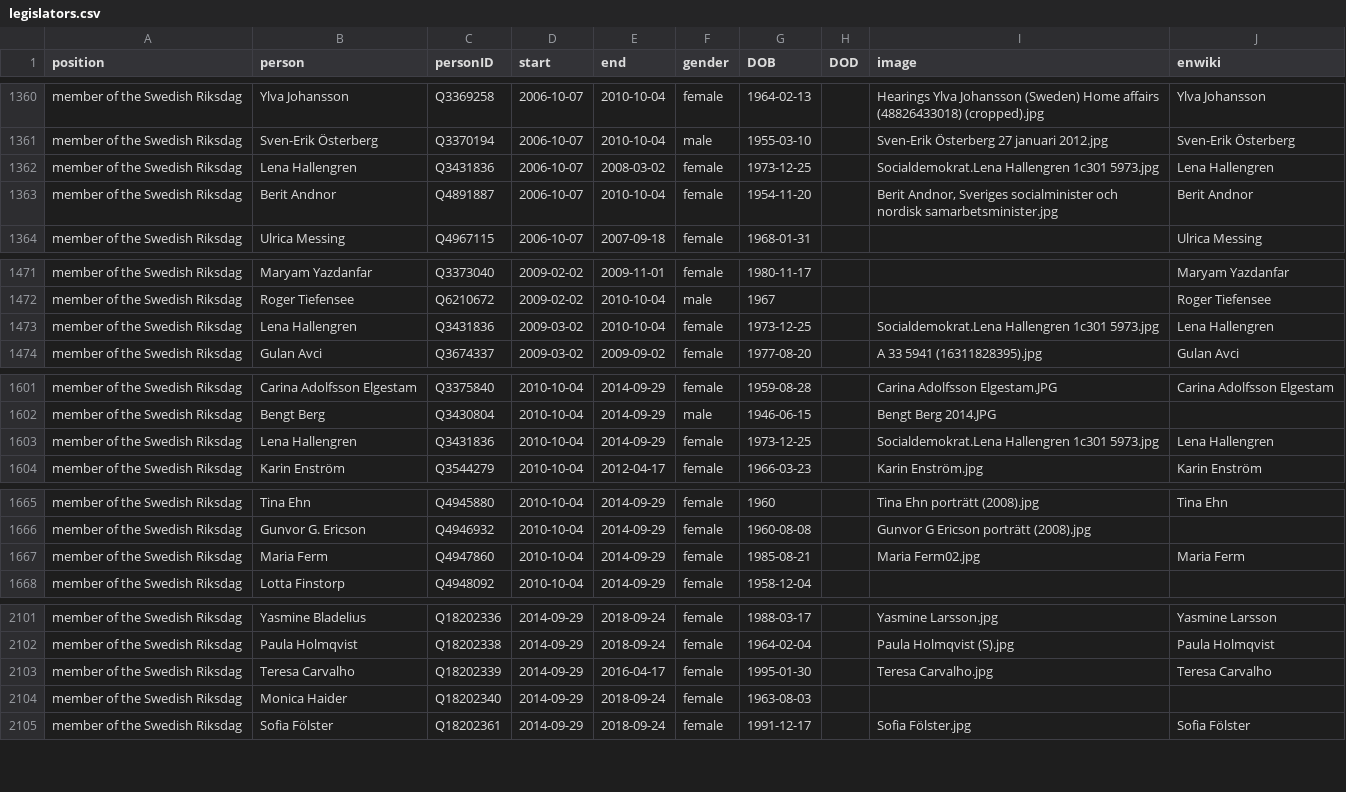
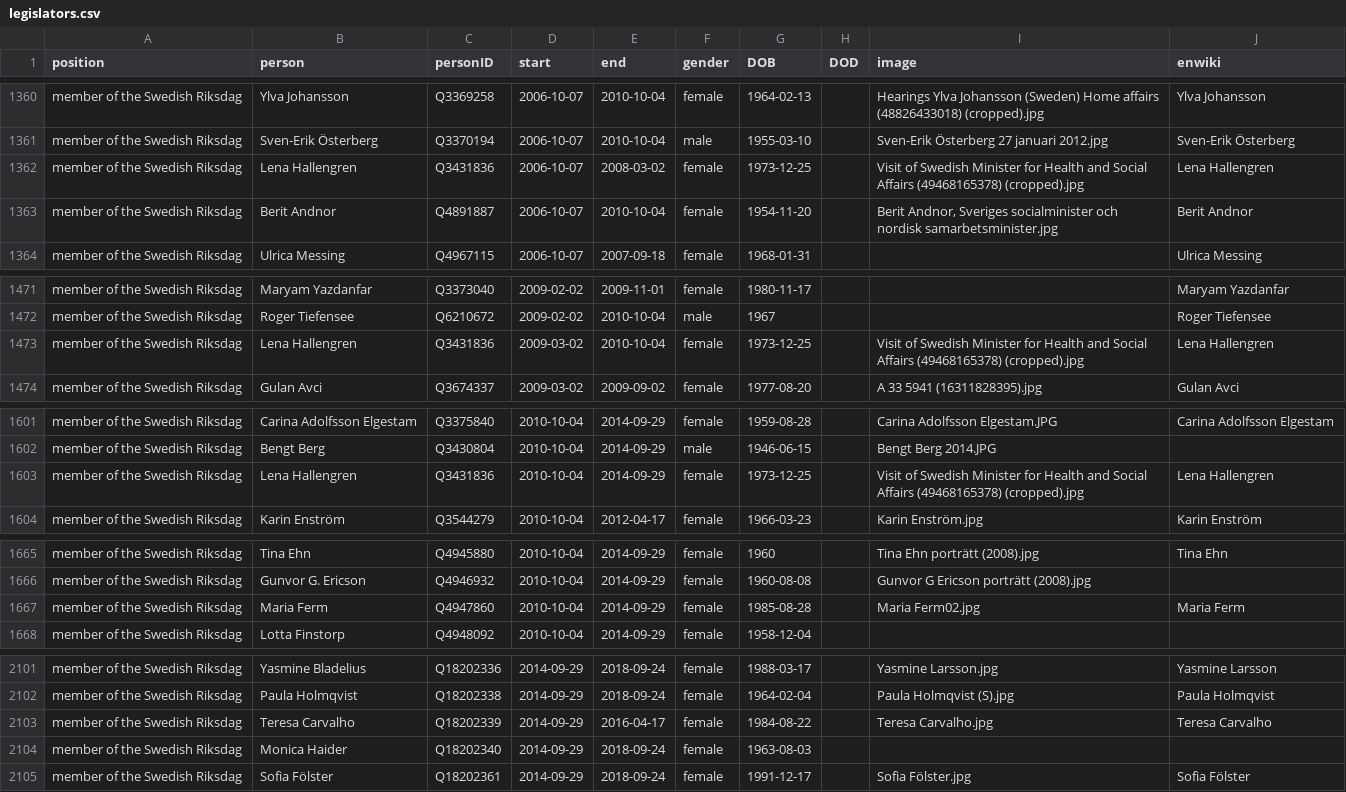
Before and after one commit to every-politician-scrapers/sweden-cabinet, a CSV file: html/legislators.csv, drawn as a sheet; only a part is shown, gaps mark what is left out; the diff covers the shown part only.

```diff
--- a/html/legislators.csv
+++ b/html/legislators.csv
@@ -1361,3 +1361,3 @@ member of the Swedish Riksdag,Ylva Johansson,Q3369258,2006-10-07,2010-10-04,fema
 member of the Swedish Riksdag,Sven-Erik Österberg,Q3370194,2006-10-07,2010-10-04,male,1955-03-10,,Sven-Erik Österberg 27 januari 2012.jpg,Sven-Erik Österberg
-member of the Swedish Riksdag,Lena Hallengren,Q3431836,2006-10-07,2008-03-02,female,1973-12-25,,Socialdemokrat.Lena Hallengren 1c301 5973.jpg,Lena Hallengren
+member of the Swedish Riksdag,Lena Hallengren,Q3431836,2006-10-07,2008-03-02,female,1973-12-25,,Visit of Swedish Minister for Health and Social Affairs (49468165378) (cropped).jpg,Lena Hallengren
 member of the Swedish Riksdag,Berit Andnor,Q4891887,2006-10-07,2010-10-04,female,1954-11-20,,"Berit Andnor, Sveriges socialminister och nordisk samarbetsminister.jpg",Berit Andnor
@@ -1472,3 +1472,3 @@ member of the Swedish Riksdag,Maryam Yazdanfar,Q3373040,2009-02-02,2009-11-01,fe
 member of the Swedish Riksdag,Roger Tiefensee,Q6210672,2009-02-02,2010-10-04,male,1967,,,Roger Tiefensee
-member of the Swedish Riksdag,Lena Hallengren,Q3431836,2009-03-02,2010-10-04,female,1973-12-25,,Socialdemokrat.Lena Hallengren 1c301 5973.jpg,Lena Hallengren
+member of the Swedish Riksdag,Lena Hallengren,Q3431836,2009-03-02,2010-10-04,female,1973-12-25,,Visit of Swedish Minister for Health and Social Affairs (49468165378) (cropped).jpg,Lena Hallengren
 member of the Swedish Riksdag,Gulan Avci,Q3674337,2009-03-02,2009-09-02,female,1977-08-20,,A 33 5941 (16311828395).jpg,Gulan Avci
@@ -1602,3 +1602,3 @@ member of the Swedish Riksdag,Carina Adolfsson Elgestam,Q3375840,2010-10-04,2014
 member of the Swedish Riksdag,Bengt Berg,Q3430804,2010-10-04,2014-09-29,male,1946-06-15,,Bengt Berg 2014.JPG,
-member of the Swedish Riksdag,Lena Hallengren,Q3431836,2010-10-04,2014-09-29,female,1973-12-25,,Socialdemokrat.Lena Hallengren 1c301 5973.jpg,Lena Hallengren
+member of the Swedish Riksdag,Lena Hallengren,Q3431836,2010-10-04,2014-09-29,female,1973-12-25,,Visit of Swedish Minister for Health and Social Affairs (49468165378) (cropped).jpg,Lena Hallengren
 member of the Swedish Riksdag,Karin Enström,Q3544279,2010-10-04,2012-04-17,female,1966-03-23,,Karin Enström.jpg,Karin Enström
@@ -1666,3 +1666,3 @@ member of the Swedish Riksdag,Tina Ehn,Q4945880,2010-10-04,2014-09-29,female,196
 member of the Swedish Riksdag,Gunvor G. Ericson,Q4946932,2010-10-04,2014-09-29,female,1960-08-08,,Gunvor G Ericson porträtt (2008).jpg,
-member of the Swedish Riksdag,Maria Ferm,Q4947860,2010-10-04,2014-09-29,female,1985-08-21,,Maria Ferm02.jpg,Maria Ferm
+member of the Swedish Riksdag,Maria Ferm,Q4947860,2010-10-04,2014-09-29,female,1985-08-28,,Maria Ferm02.jpg,Maria Ferm
 member of the Swedish Riksdag,Lotta Finstorp,Q4948092,2010-10-04,2014-09-29,female,1958-12-04,,,
@@ -2102,3 +2102,3 @@ member of the Swedish Riksdag,Yasmine Bladelius,Q18202336,2014-09-29,2018-09-24,
 member of the Swedish Riksdag,Paula Holmqvist,Q18202338,2014-09-29,2018-09-24,female,1964-02-04,,Paula Holmqvist (S).jpg,Paula Holmqvist
-member of the Swedish Riksdag,Teresa Carvalho,Q18202339,2014-09-29,2016-04-17,female,1995-01-30,,Teresa Carvalho.jpg,Teresa Carvalho
+member of the Swedish Riksdag,Teresa Carvalho,Q18202339,2014-09-29,2016-04-17,female,1984-08-22,,Teresa Carvalho.jpg,Teresa Carvalho
 member of the Swedish Riksdag,Monica Haider,Q18202340,2014-09-29,2018-09-24,female,1963-08-03,,,
```
Also changed, not shown: 9 edited cells elsewhere in this file, html/current.csv, html/holders21.csv.
